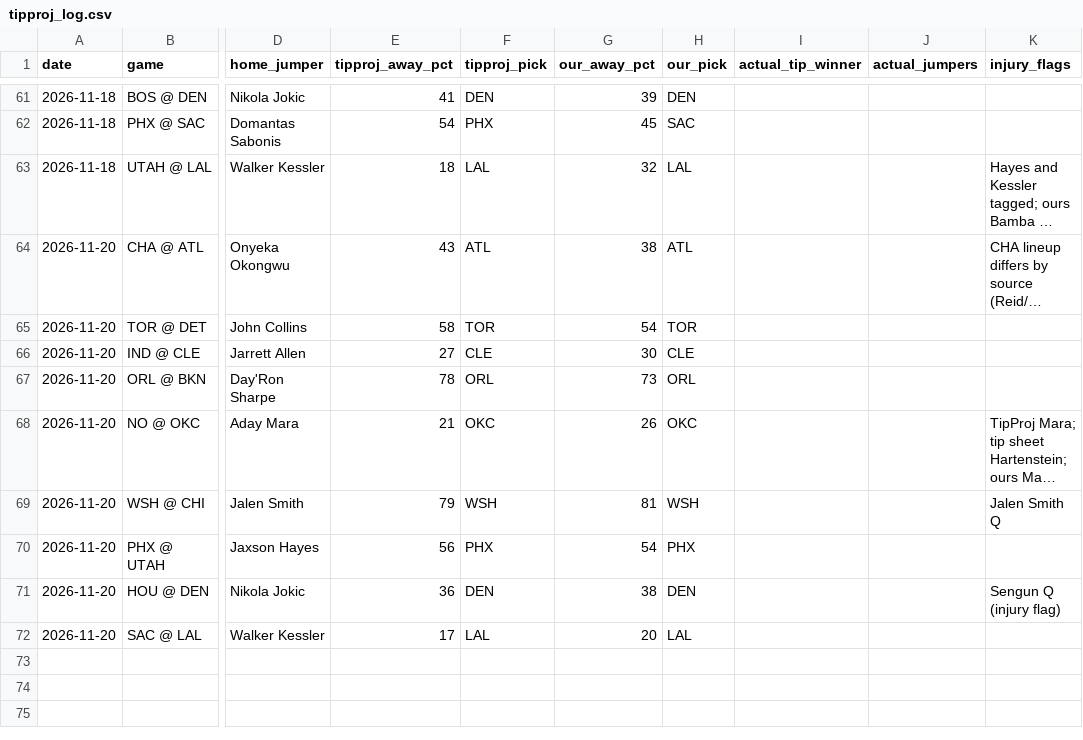
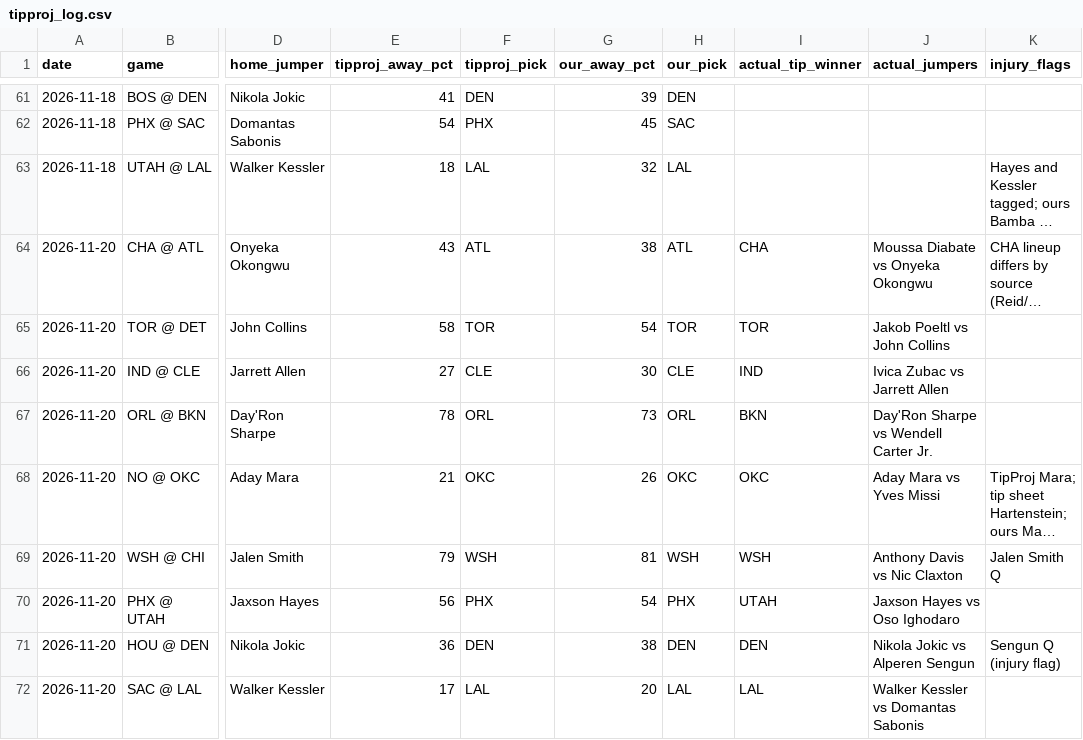
Before and after one commit to babybro652-cmd/Defined-Risk-Trading, a CSV file: analysis/nba/out/cheatsheet/tipproj_log.csv, drawn as a sheet; only a part is shown, gaps mark what is left out; long unchanged cells end in …; the diff names each change by its address in the sheet, - before the commit and + after, or states it on an @@ line.

```diff
--- a/analysis/nba/out/cheatsheet/tipproj_log.csv
+++ b/analysis/nba/out/cheatsheet/tipproj_log.csv
-I64 (actual_tip_winner): (empty)
+I64 (actual_tip_winner): CHA
-J64 (actual_jumpers): (empty)
+J64 (actual_jumpers): Moussa Diabate vs Onyeka Okongwu
-I65 (actual_tip_winner): (empty)
+I65 (actual_tip_winner): TOR
-J65 (actual_jumpers): (empty)
+J65 (actual_jumpers): Jakob Poeltl vs John Collins
-I66 (actual_tip_winner): (empty)
+I66 (actual_tip_winner): IND
-J66 (actual_jumpers): (empty)
+J66 (actual_jumpers): Ivica Zubac vs Jarrett Allen
-I67 (actual_tip_winner): (empty)
+I67 (actual_tip_winner): BKN
-J67 (actual_jumpers): (empty)
+J67 (actual_jumpers): Day'Ron Sharpe vs Wendell Carter Jr.
-I68 (actual_tip_winner): (empty)
+I68 (actual_tip_winner): OKC
-J68 (actual_jumpers): (empty)
+J68 (actual_jumpers): Aday Mara vs Yves Missi
-I69 (actual_tip_winner): (empty)
+I69 (actual_tip_winner): WSH
-J69 (actual_jumpers): (empty)
+J69 (actual_jumpers): Anthony Davis vs Nic Claxton
-I70 (actual_tip_winner): (empty)
+I70 (actual_tip_winner): UTAH
-J70 (actual_jumpers): (empty)
+J70 (actual_jumpers): Jaxson Hayes vs Oso Ighodaro
-I71 (actual_tip_winner): (empty)
+I71 (actual_tip_winner): DEN
-J71 (actual_jumpers): (empty)
+J71 (actual_jumpers): Nikola Jokic vs Alperen Sengun
-I72 (actual_tip_winner): (empty)
+I72 (actual_tip_winner): LAL
-J72 (actual_jumpers): (empty)
+J72 (actual_jumpers): Walker Kessler vs Domantas Sabonis
```
Also changed, not shown: analysis/nba/out/top3_log.csv, 8 other files.
